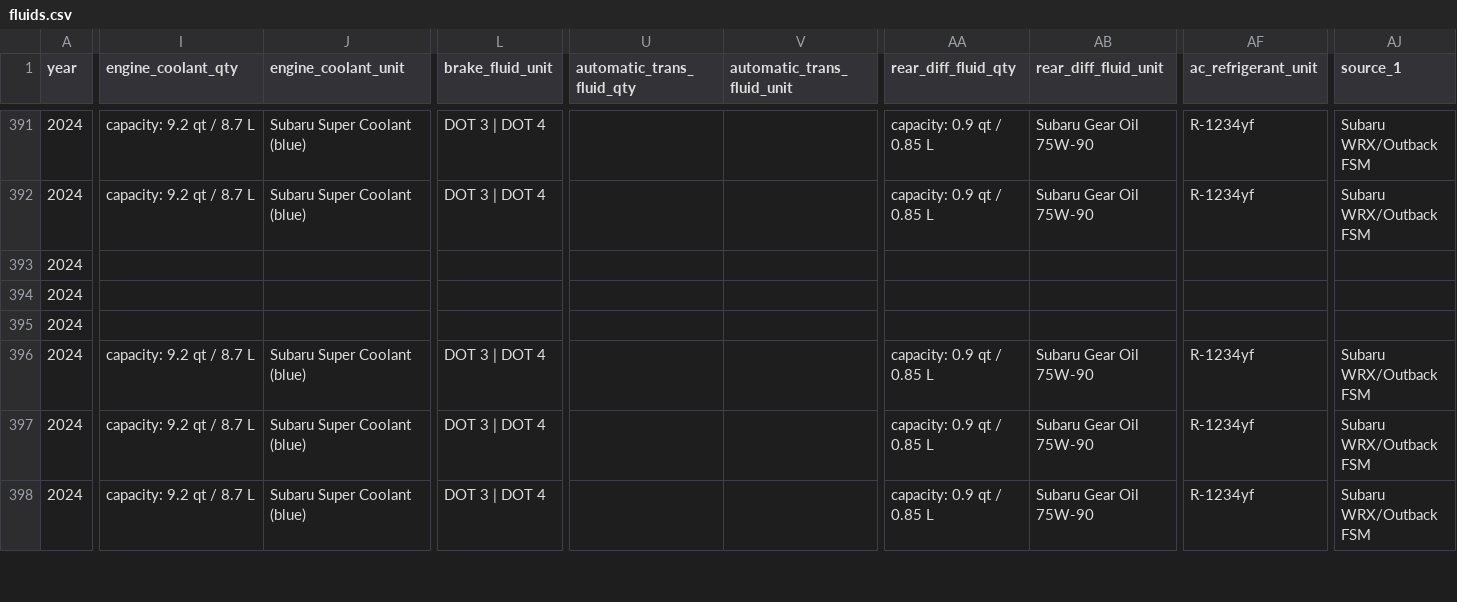
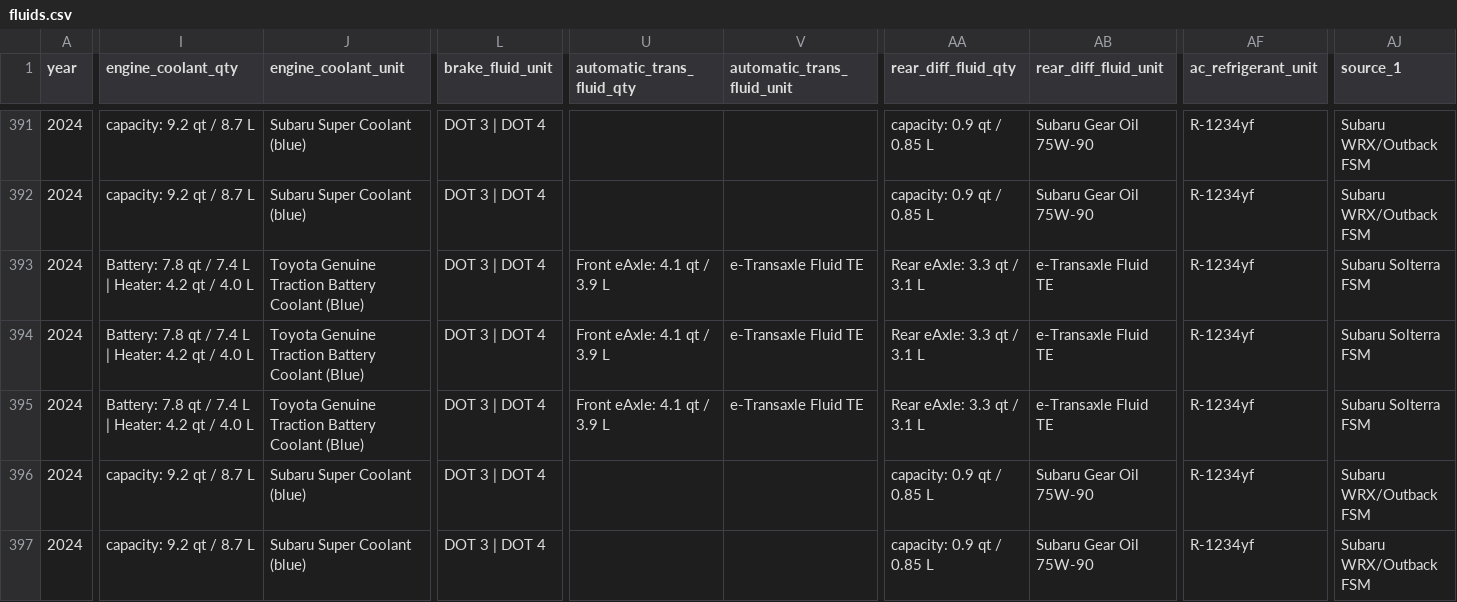
Before and after one commit to jakej985-rgb/Subaru.specs.n.parts, a CSV file: assets/seed/specs/fitment/fluids.csv, drawn as a sheet; only a part is shown, gaps mark what is left out; the shorter side is filled out with more unchanged rows; the diff covers the shown part only; the diff names each change by its address in the sheet, - before the commit and + after, or states it on an @@ line.

Commit message:
Improve app initialization and add Solterra EV fluid specs
Refactored app initialization to use a FutureProvider for seeding, improving error handling and loading UI. Updated fluids.csv and generation scripts to include detailed fluid specs for Subaru Solterra EV models. Added regression and widget tests to verify initialization and data loading behavior.

```diff
--- a/assets/seed/specs/fitment/fluids.csv
+++ b/assets/seed/specs/fitment/fluids.csv
-I393:I395 (engine_coolant_qty): (empty)
+I393:I395 (engine_coolant_qty): Battery: 7.8 qt / 7.4 L | Heater: 4.2 qt / 4.0 L
-J393:J395 (engine_coolant_unit): (empty)
+J393:J395 (engine_coolant_unit): Toyota Genuine Traction Battery Coolant (Blue)
-L393:L395 (brake_fluid_unit): (empty)
+L393:L395 (brake_fluid_unit): DOT 3 | DOT 4
-U393:U395 (automatic_trans_fluid_qty): (empty)
+U393:U395 (automatic_trans_fluid_qty): Front eAxle: 4.1 qt / 3.9 L
-V393:V395 (automatic_trans_fluid_unit): (empty)
+V393:V395 (automatic_trans_fluid_unit): e-Transaxle Fluid TE
-AA393:AA395 (rear_diff_fluid_qty): (empty)
+AA393:AA395 (rear_diff_fluid_qty): Rear eAxle: 3.3 qt / 3.1 L
-AB393:AB395 (rear_diff_fluid_unit): (empty)
+AB393:AB395 (rear_diff_fluid_unit): e-Transaxle Fluid TE
-AF393:AF395 (ac_refrigerant_unit): (empty)
+AF393:AF395 (ac_refrigerant_unit): R-1234yf
-AJ393:AJ395 (source_1): (empty)
+AJ393:AJ395 (source_1): Subaru Solterra FSM
```
Also changed, not shown: 81 edited cells elsewhere in this file, 8 other files.
